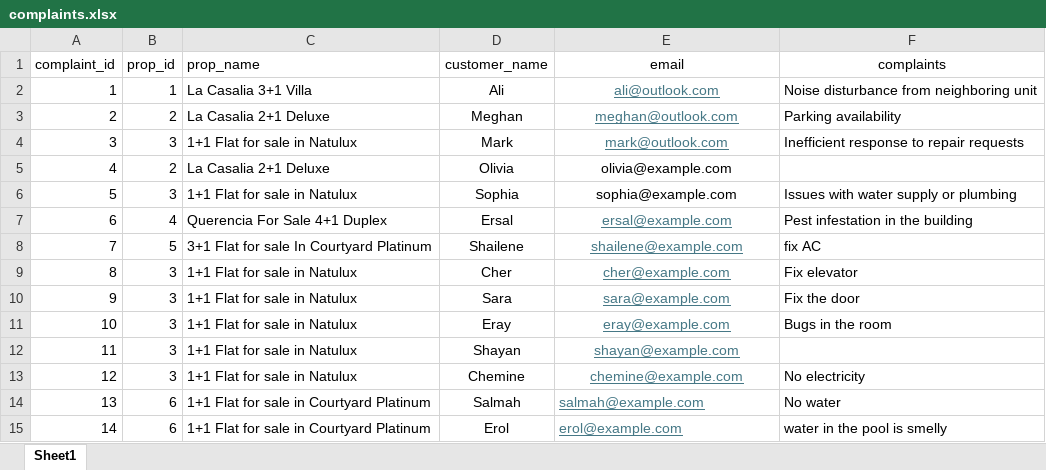
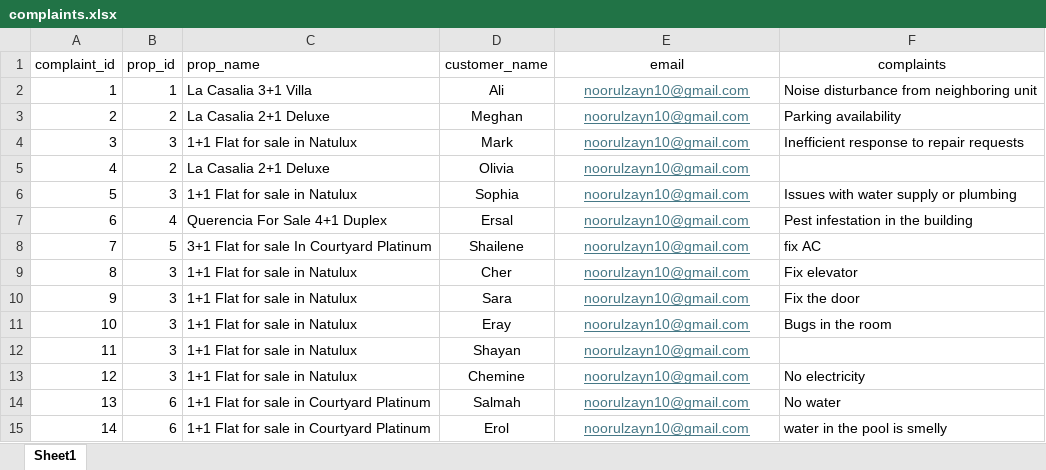
Before and after one commit to talalshafei/INSIGHTER_ai_dovec_hackathon, an Excel workbook: complaints.xlsx, sheet Sheet1, drawn as a sheet; values as stored, in another font and other column widths than the file's, no borders; the diff names each change by its address in the sheet, - before the commit and + after, or states it on an @@ line.

Commit message:
email_service

```diff
--- a/complaints.xlsx (sheet Sheet1)
+++ b/complaints.xlsx (sheet Sheet1)
-E2 (email): ali@outlook.com
+E2 (email): noorulzayn10@gmail.com
-E3 (email): meghan@outlook.com
+E3 (email): noorulzayn10@gmail.com
-E4 (email): mark@outlook.com
+E4 (email): noorulzayn10@gmail.com
-E5 (email): olivia@example.com
+E5 (email): noorulzayn10@gmail.com
@@ E5:E6 underline: off → on, text colour: black → #467886 @@
-E6 (email): sophia@example.com
+E6 (email): noorulzayn10@gmail.com
-E7 (email): ersal@example.com
+E7 (email): noorulzayn10@gmail.com
-E8 (email): shailene@example.com
+E8 (email): noorulzayn10@gmail.com
-E9 (email): cher@example.com
+E9 (email): noorulzayn10@gmail.com
-E10 (email): sara@example.com
+E10 (email): noorulzayn10@gmail.com
-E11 (email): eray@example.com
+E11 (email): noorulzayn10@gmail.com
-E12 (email): shayan@example.com
+E12 (email): noorulzayn10@gmail.com
-E13 (email): chemine@example.com
+E13 (email): noorulzayn10@gmail.com
-E14 (email): salmah@example.com
+E14 (email): noorulzayn10@gmail.com
-E14:E15 alignment: left
+E14:E15 alignment: center
-E15 (email): erol@example.com
+E15 (email): noorulzayn10@gmail.com
```
Also changed, not shown: 1 other file.
